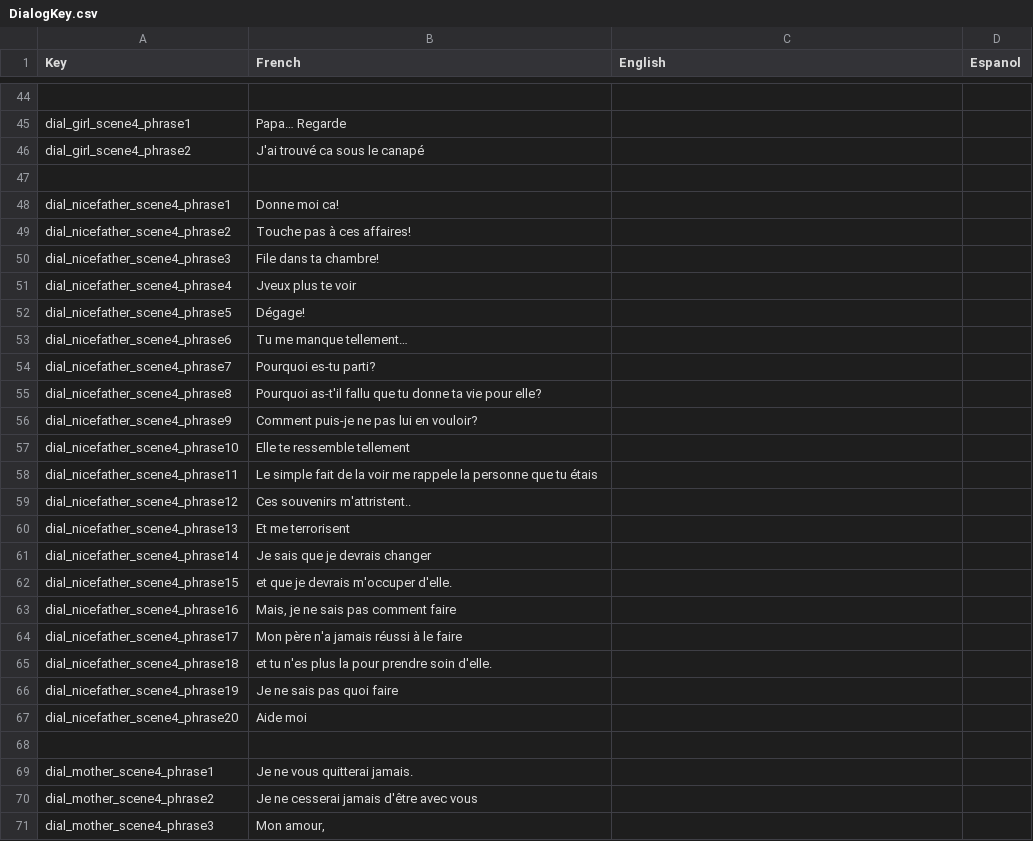
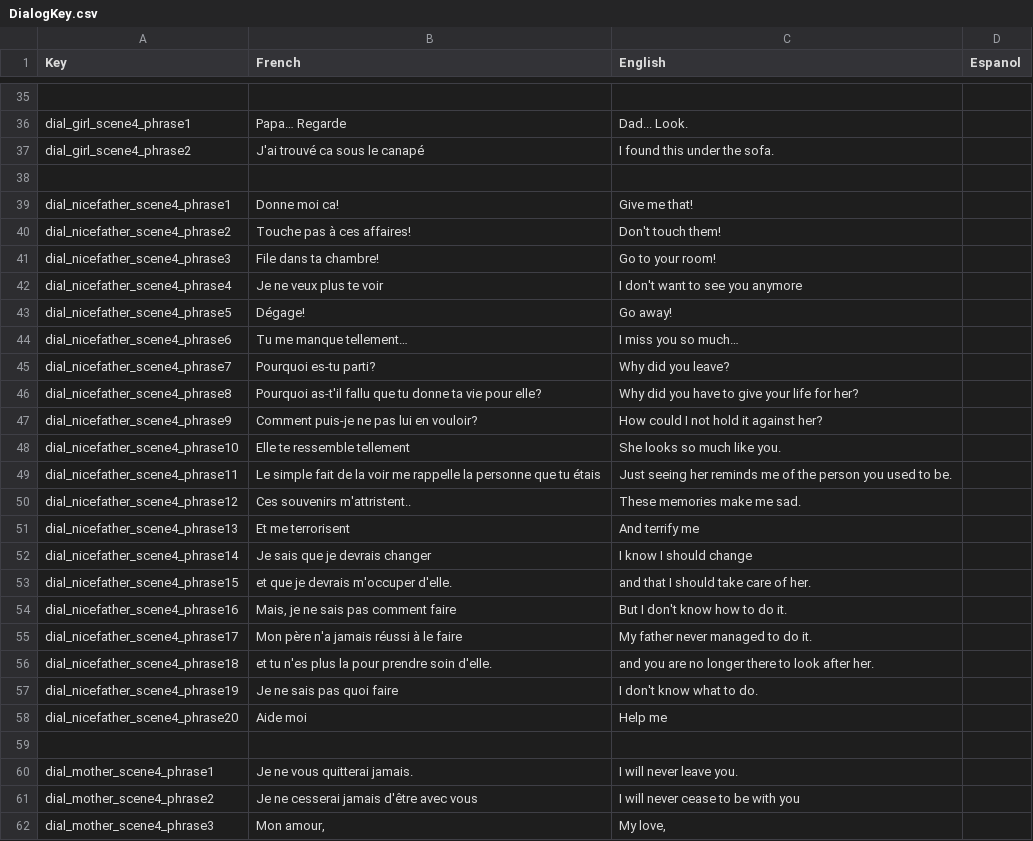
Before and after one commit to GuyomeC/ProjetNarratif3D, a CSV file: Assets/Guillaume/DialogKey.csv, drawn as a sheet; only a part is shown, gaps mark what is left out; addresses are those after the commit; the diff covers the shown part only; the diff names each change by its address in the sheet, - before the commit and + after, or states it on an @@ line.

```diff
--- a/Assets/Guillaume/DialogKey.csv
+++ b/Assets/Guillaume/DialogKey.csv
-C36 (English): (empty)
+C36 (English): Dad... Look.
-C37 (English): (empty)
+C37 (English): I found this under the sofa.
-C39 (English): (empty)
+C39 (English): Give me that!
-C40 (English): (empty)
+C40 (English): Don't touch them!
-C41 (English): (empty)
+C41 (English): Go to your room!
-B42 (French): Jveux plus te voir
+B42 (French): Je ne veux plus te voir
-C42 (English): (empty)
+C42 (English): I don't want to see you anymore
-C43 (English): (empty)
+C43 (English): Go away!
-C44 (English): (empty)
+C44 (English): I miss you so much…
-C45 (English): (empty)
+C45 (English): Why did you leave?
-C46 (English): (empty)
+C46 (English): Why did you have to give your life for her?
-C47 (English): (empty)
+C47 (English): How could I not hold it against her?
-C48 (English): (empty)
+C48 (English): She looks so much like you.
-B49 (French): …voir me rappele la personne…
+B49 (French): …voir me rappelle la personne…
-C49 (English): (empty)
+C49 (English): Just seeing her reminds me of the person you used to be.
-C50 (English): (empty)
+C50 (English): These memories make me sad.
-C51 (English): (empty)
+C51 (English): And terrify me
-C52 (English): (empty)
+C52 (English): I know I should change
-C53 (English): (empty)
+C53 (English): and that I should take care of her.
-C54 (English): (empty)
+C54 (English): But I don't know how to do it.
-C55 (English): (empty)
+C55 (English): My father never managed to do it.
-C56 (English): (empty)
+C56 (English): and you are no longer there to look after her.
-C57 (English): (empty)
+C57 (English): I don't know what to do.
-C58 (English): (empty)
+C58 (English): Help me
-C60 (English): (empty)
+C60 (English): I will never leave you.
-C61 (English): (empty)
+C61 (English): I will never cease to be with you
-C62 (English): (empty)
+C62 (English): My love,
```
Also changed, not shown: 9 removed rows and 50 edited cells elsewhere in this file, 1 other file.
